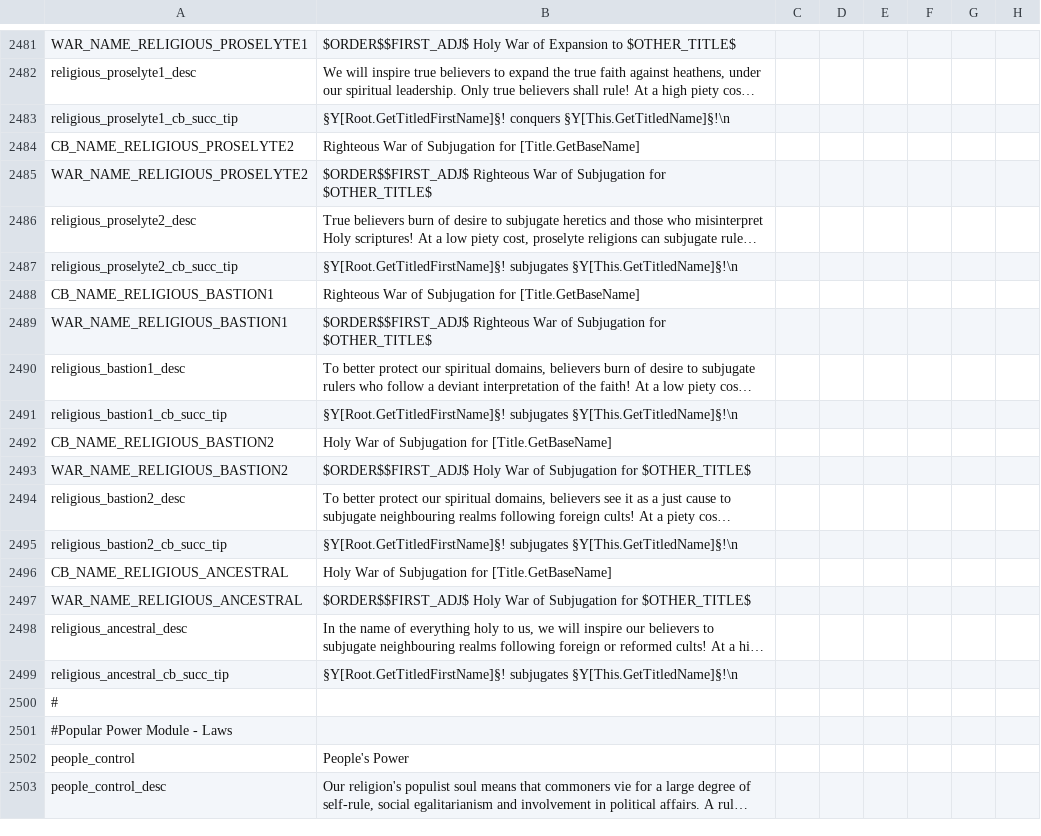
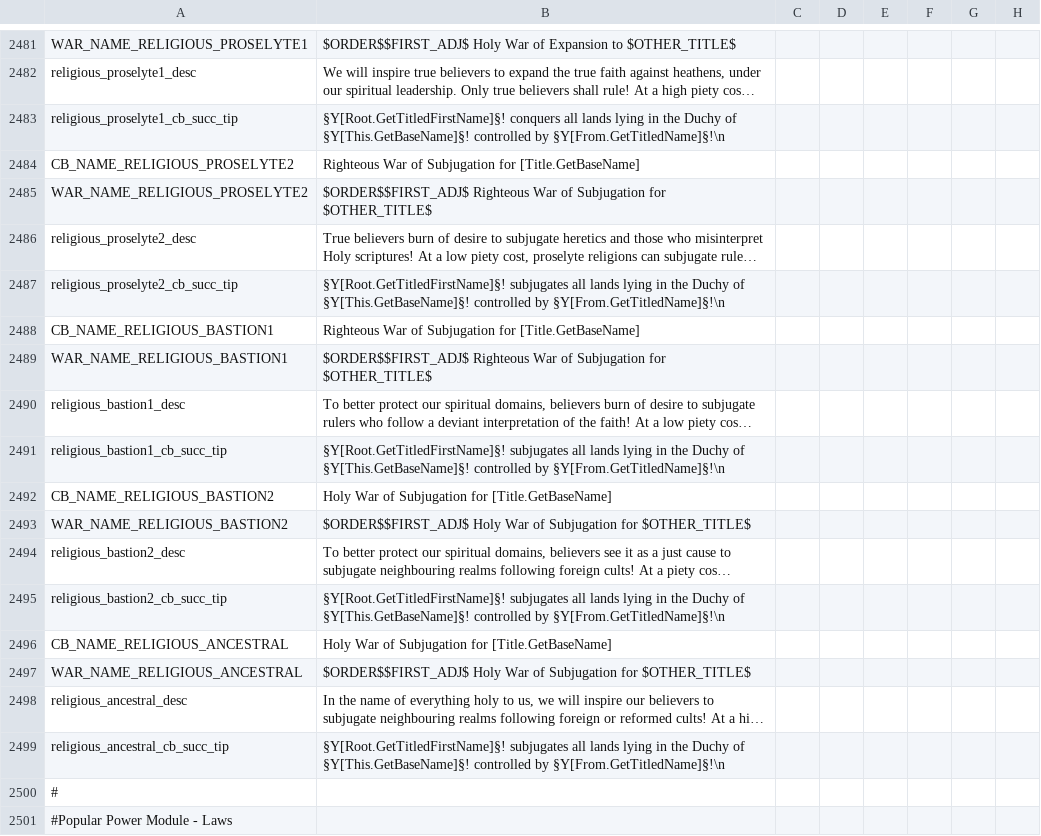
Before and after one commit to Numahr/lux-invicta-repository, a CSV file: localisation/SELIN_localisation.csv, drawn as a sheet; only a part is shown, gaps mark what is left out; the shorter side is filled out with more unchanged rows; long unchanged cells end in …; the diff names each change by its address in the sheet, - before the commit and + after, or states it on an @@ line.

```diff
--- a/localisation/SELIN_localisation.csv
+++ b/localisation/SELIN_localisation.csv
-B2483: §Y[Root.GetTitledFirstName]§! conquers §Y[This.GetTitledName]§!\n
+B2483: §Y[Root.GetTitledFirstName]§! conquers all lands lying in the Duchy of §Y[This.GetBaseName]§! controlled by §Y[From.GetTitledName]§!\n
-B2487: §Y[Root.GetTitledFirstName]§! subjugates §Y[This.GetTitledName]§!\n
+B2487: §Y[Root.GetTitledFirstName]§! subjugates all lands lying in the Duchy of §Y[This.GetBaseName]§! controlled by §Y[From.GetTitledName]§!\n
-B2491: §Y[Root.GetTitledFirstName]§! subjugates §Y[This.GetTitledName]§!\n
+B2491: §Y[Root.GetTitledFirstName]§! subjugates all lands lying in the Duchy of §Y[This.GetBaseName]§! controlled by §Y[From.GetTitledName]§!\n
-B2495: §Y[Root.GetTitledFirstName]§! subjugates §Y[This.GetTitledName]§!\n
+B2495: §Y[Root.GetTitledFirstName]§! subjugates all lands lying in the Duchy of §Y[This.GetBaseName]§! controlled by §Y[From.GetTitledName]§!\n
-B2499: §Y[Root.GetTitledFirstName]§! subjugates §Y[This.GetTitledName]§!\n
+B2499: §Y[Root.GetTitledFirstName]§! subjugates all lands lying in the Duchy of §Y[This.GetBaseName]§! controlled by §Y[From.GetTitledName]§!\n
```
Also changed, not shown: localisation/1_titles.csv, 2 other files.
